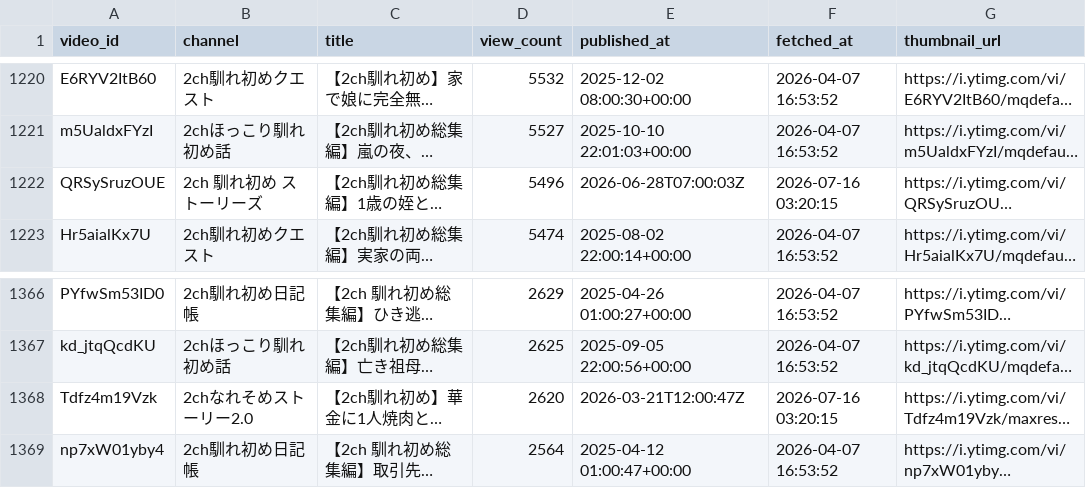
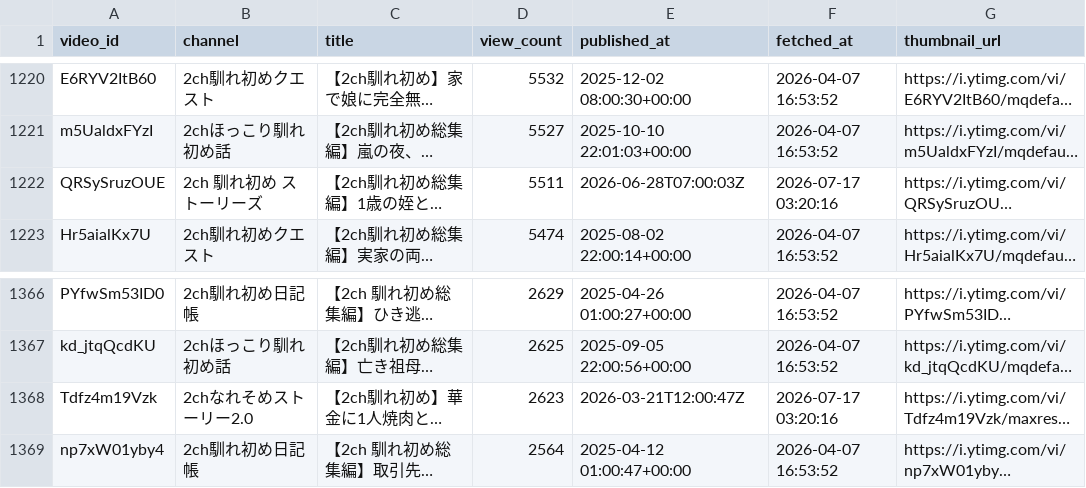
Before and after one commit to japonismy/naresome-kikaku-research, a CSV file: reports/thumbnail_text_missing.csv, drawn as a sheet; only a part is shown, gaps mark what is left out; long unchanged cells end in …; the diff covers the shown part only; the diff names each change by its address in the sheet, - before the commit and + after, or states it on an @@ line.

```diff
--- a/reports/thumbnail_text_missing.csv
+++ b/reports/thumbnail_text_missing.csv
-D1222 (view_count): 5496
+D1222 (view_count): 5511
-F1222 (fetched_at): 2026-07-16 03:20:15
+F1222 (fetched_at): 2026-07-17 03:20:16
-D1368 (view_count): 2620
+D1368 (view_count): 2623
-F1368 (fetched_at): 2026-07-16 03:20:15
+F1368 (fetched_at): 2026-07-17 03:20:16
```
Also changed, not shown: 7 added rows, 7 removed rows and 6 edited cells elsewhere in this file, reports/channel_scope.csv, 3 other files.
